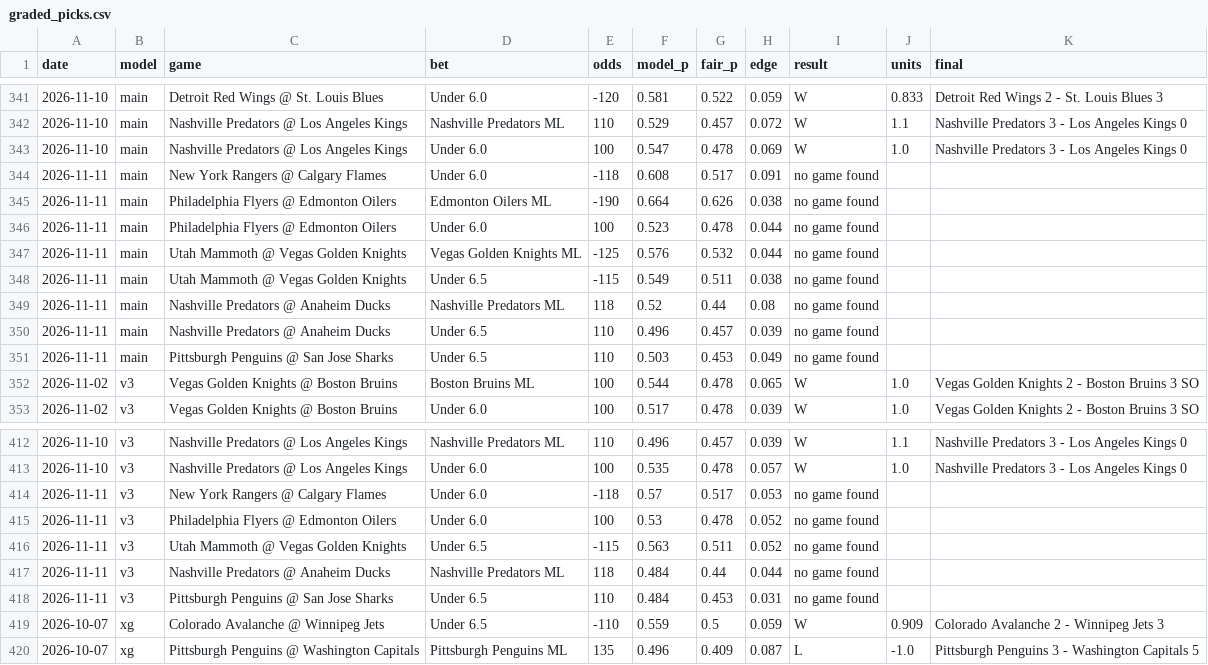
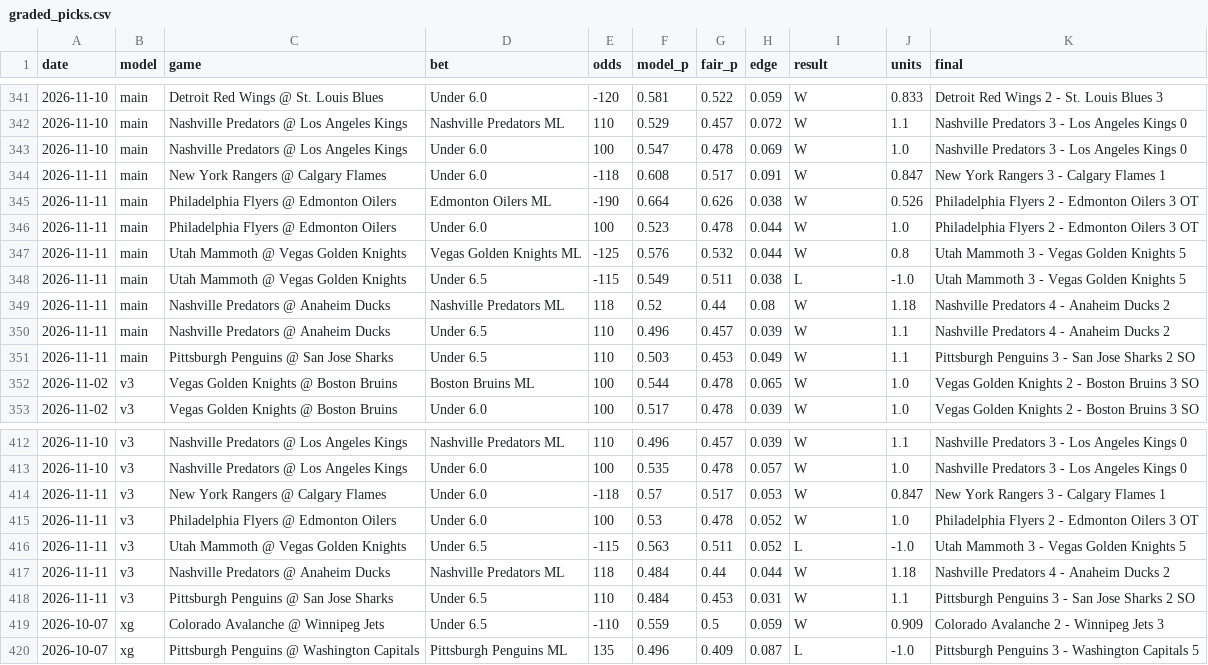
Before and after one commit to alanwevans1617-source/alan-nhl-model, a CSV file: graded_picks.csv, drawn as a sheet; only a part is shown, gaps mark what is left out; the diff covers the shown part only.

```diff
--- a/graded_picks.csv
+++ b/graded_picks.csv
@@ -343,10 +343,10 @@ date,model,game,bet,odds,model_p,fair_p,edge,result,units,final
 2026-11-10,main,Nashville Predators @ Los Angeles Kings,Under 6.0,100,0.547,0.478,0.069,W,1.0,Nashville Predators 3 - Los Angeles Kings 0
-2026-11-11,main,New York Rangers @ Calgary Flames,Under 6.0,-118,0.608,0.517,0.091,no game found,,
-2026-11-11,main,Philadelphia Flyers @ Edmonton Oilers,Edmonton Oilers ML,-190,0.664,0.626,0.038,no game found,,
-2026-11-11,main,Philadelphia Flyers @ Edmonton Oilers,Under 6.0,100,0.523,0.478,0.044,no game found,,
-2026-11-11,main,Utah Mammoth @ Vegas Golden Knights,Vegas Golden Knights ML,-125,0.576,0.532,0.044,no game found,,
-2026-11-11,main,Utah Mammoth @ Vegas Golden Knights,Under 6.5,-115,0.549,0.511,0.038,no game found,,
-2026-11-11,main,Nashville Predators @ Anaheim Ducks,Nashville Predators ML,118,0.52,0.44,0.08,no game found,,
-2026-11-11,main,Nashville Predators @ Anaheim Ducks,Under 6.5,110,0.496,0.457,0.039,no game found,,
-2026-11-11,main,Pittsburgh Penguins @ San Jose Sharks,Under 6.5,110,0.503,0.453,0.049,no game found,,
+2026-11-11,main,New York Rangers @ Calgary Flames,Under 6.0,-118,0.608,0.517,0.091,W,0.847,New York Rangers 3 - Calgary Flames 1
+2026-11-11,main,Philadelphia Flyers @ Edmonton Oilers,Edmonton Oilers ML,-190,0.664,0.626,0.038,W,0.526,Philadelphia Flyers 2 - Edmonton Oilers 3 OT
+2026-11-11,main,Philadelphia Flyers @ Edmonton Oilers,Under 6.0,100,0.523,0.478,0.044,W,1.0,Philadelphia Flyers 2 - Edmonton Oilers 3 OT
+2026-11-11,main,Utah Mammoth @ Vegas Golden Knights,Vegas Golden Knights ML,-125,0.576,0.532,0.044,W,0.8,Utah Mammoth 3 - Vegas Golden Knights 5
+2026-11-11,main,Utah Mammoth @ Vegas Golden Knights,Under 6.5,-115,0.549,0.511,0.038,L,-1.0,Utah Mammoth 3 - Vegas Golden Knights 5
+2026-11-11,main,Nashville Predators @ Anaheim Ducks,Nashville Predators ML,118,0.52,0.44,0.08,W,1.18,Nashville Predators 4 - Anaheim Ducks 2
+2026-11-11,main,Nashville Predators @ Anaheim Ducks,Under 6.5,110,0.496,0.457,0.039,W,1.1,Nashville Predators 4 - Anaheim Ducks 2
+2026-11-11,main,Pittsburgh Penguins @ San Jose Sharks,Under 6.5,110,0.503,0.453,0.049,W,1.1,Pittsburgh Penguins 3 - San Jose Sharks 2 SO
 2026-11-02,v3,Vegas Golden Knights @ Boston Bruins,Boston Bruins ML,100,0.544,0.478,0.065,W,1.0,Vegas Golden Knights 2 - Boston Bruins 3 SO
@@ -413,7 +413,7 @@ date,model,game,bet,odds,model_p,fair_p,edge,result,units,final
 2026-11-10,v3,Nashville Predators @ Los Angeles Kings,Under 6.0,100,0.535,0.478,0.057,W,1.0,Nashville Predators 3 - Los Angeles Kings 0
-2026-11-11,v3,New York Rangers @ Calgary Flames,Under 6.0,-118,0.57,0.517,0.053,no game found,,
-2026-11-11,v3,Philadelphia Flyers @ Edmonton Oilers,Under 6.0,100,0.53,0.478,0.052,no game found,,
-2026-11-11,v3,Utah Mammoth @ Vegas Golden Knights,Under 6.5,-115,0.563,0.511,0.052,no game found,,
-2026-11-11,v3,Nashville Predators @ Anaheim Ducks,Nashville Predators ML,118,0.484,0.44,0.044,no game found,,
-2026-11-11,v3,Pittsburgh Penguins @ San Jose Sharks,Under 6.5,110,0.484,0.453,0.031,no game found,,
+2026-11-11,v3,New York Rangers @ Calgary Flames,Under 6.0,-118,0.57,0.517,0.053,W,0.847,New York Rangers 3 - Calgary Flames 1
+2026-11-11,v3,Philadelphia Flyers @ Edmonton Oilers,Under 6.0,100,0.53,0.478,0.052,W,1.0,Philadelphia Flyers 2 - Edmonton Oilers 3 OT
+2026-11-11,v3,Utah Mammoth @ Vegas Golden Knights,Under 6.5,-115,0.563,0.511,0.052,L,-1.0,Utah Mammoth 3 - Vegas Golden Knights 5
+2026-11-11,v3,Nashville Predators @ Anaheim Ducks,Nashville Predators ML,118,0.484,0.44,0.044,W,1.18,Nashville Predators 4 - Anaheim Ducks 2
+2026-11-11,v3,Pittsburgh Penguins @ San Jose Sharks,Under 6.5,110,0.484,0.453,0.031,W,1.1,Pittsburgh Penguins 3 - San Jose Sharks 2 SO
 2026-10-07,xg,Colorado Avalanche @ Winnipeg Jets,Under 6.5,-110,0.559,0.5,0.059,W,0.909,Colorado Avalanche 2 - Winnipeg Jets 3
```
Also changed, not shown: 21 edited cells elsewhere in this file, data/games_curr.csv, goalie_stats.csv, 4 other files.
